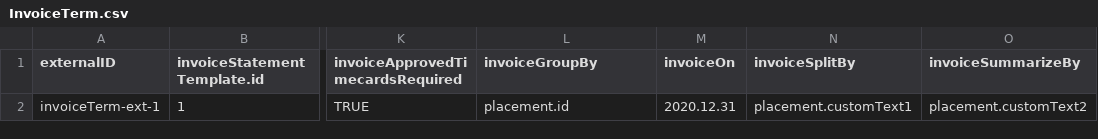
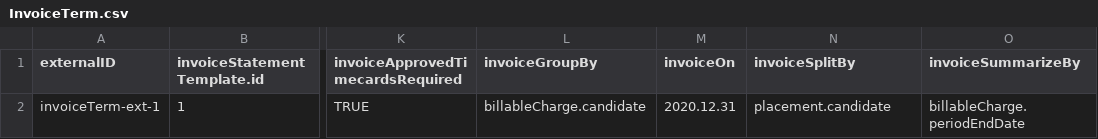
Before and after one commit to bullhorn/dataloader, a CSV file: examples/load/InvoiceTerm.csv, drawn as a sheet; only a part is shown, gaps mark what is left out; the diff names each change by its address in the sheet, - before the commit and + after, or states it on an @@ line.

Commit message:
chore(Examples): Using more realistic example data

```diff
--- a/examples/load/InvoiceTerm.csv
+++ b/examples/load/InvoiceTerm.csv
-L2 (invoiceGroupBy): placement.id
+L2 (invoiceGroupBy): billableCharge.candidate
-N2 (invoiceSplitBy): placement.customText1
+N2 (invoiceSplitBy): placement.candidate
-O2 (invoiceSummarizeBy): placement.customText2
+O2 (invoiceSummarizeBy): billableCharge.periodEndDate
```
